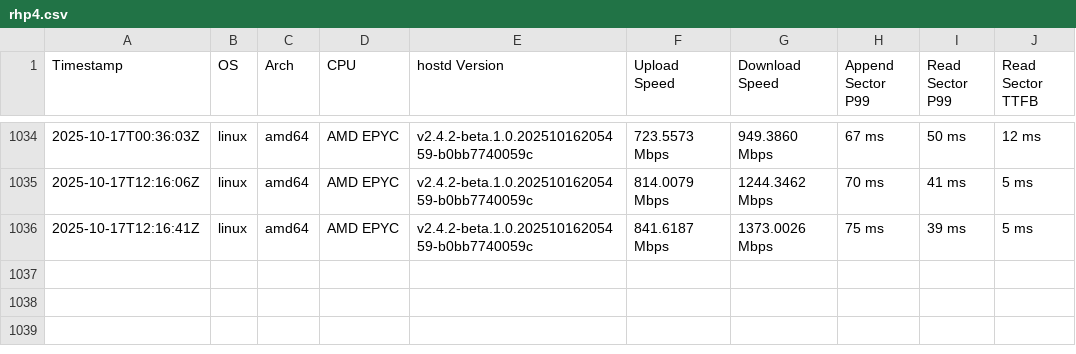
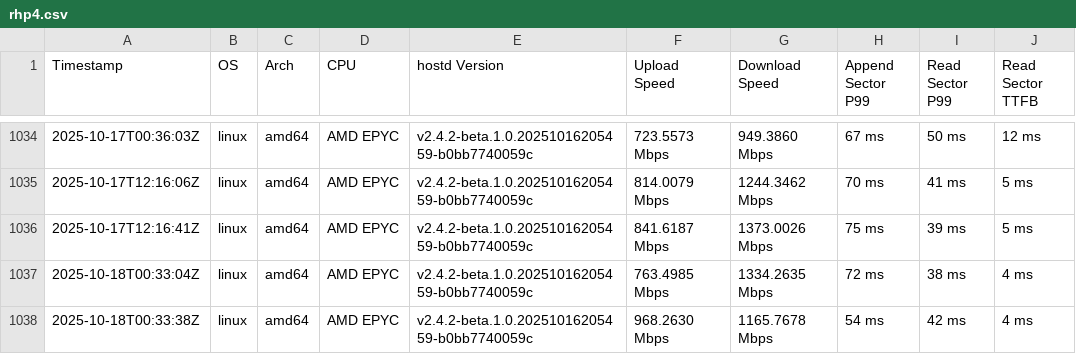
Before and after one commit to SiaFoundation/benchmark, a CSV file: results/rhp4.csv, drawn as a sheet; only a part is shown, gaps mark what is left out; the diff names each change by its address in the sheet, - before the commit and + after, or states it on an @@ line.

```diff
--- a/results/rhp4.csv
+++ b/results/rhp4.csv
+row 1037: 2025-10-18T00:33:04Z | linux | amd64 | AMD EPYC | v2.4.2-beta.1.0.20251016205459-b0bb7740059c | 763.4985 Mbps | 1334.2635 Mbps | 72 ms | 38 ms | 4 ms
+row 1038: 2025-10-18T00:33:38Z | linux | amd64 | AMD EPYC | v2.4.2-beta.1.0.20251016205459-b0bb7740059c | 968.2630 Mbps | 1165.7678 Mbps | 54 ms | 42 ms | 4 ms
```
Also changed, not shown: results/e2e.csv, results/rhp4.quic.csv.
